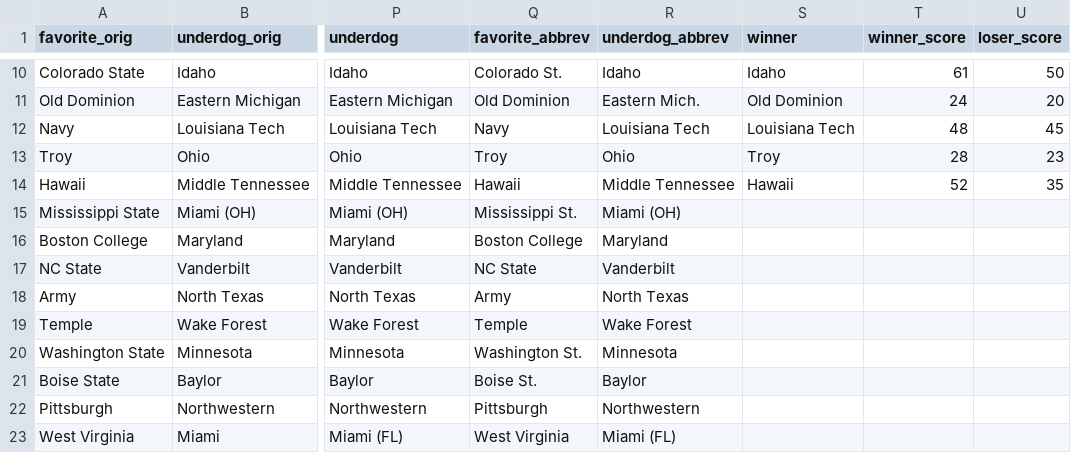
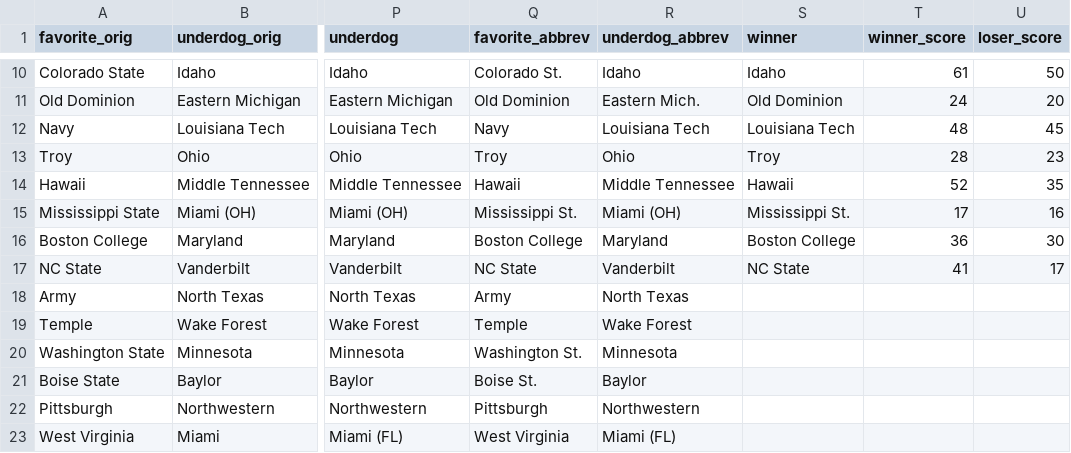
Before and after one commit to rjmorris/bowl_pickem, a TSV file: 2016/data/games.tsv, drawn as a sheet; only a part is shown, gaps mark what is left out; the diff names each change by its address in the sheet, - before the commit and + after, or states it on an @@ line.

Commit message:
Update with results of latest games

```diff
--- a/2016/data/games.tsv
+++ b/2016/data/games.tsv
-S15 (winner): (empty)
+S15 (winner): Mississippi St.
-T15 (winner_score): (empty)
+T15 (winner_score): 17
-U15 (loser_score): (empty)
+U15 (loser_score): 16
-S16 (winner): (empty)
+S16 (winner): Boston College
-T16 (winner_score): (empty)
+T16 (winner_score): 36
-U16 (loser_score): (empty)
+U16 (loser_score): 30
-S17 (winner): (empty)
+S17 (winner): NC State
-T17 (winner_score): (empty)
+T17 (winner_score): 41
-U17 (loser_score): (empty)
+U17 (loser_score): 17
```
